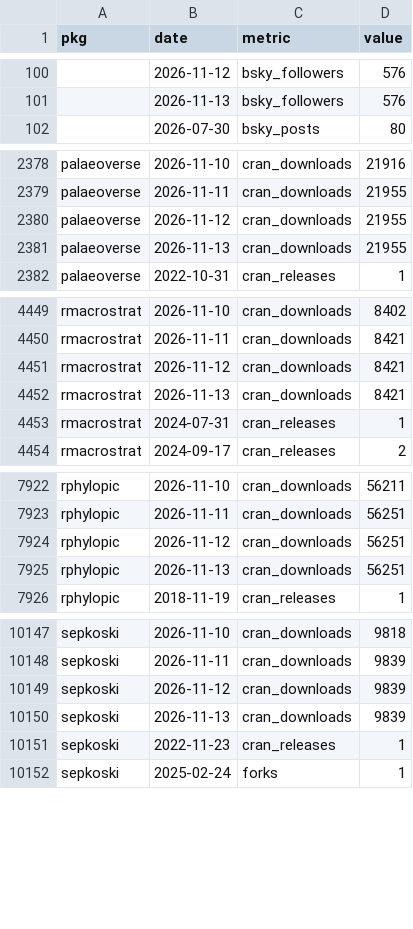
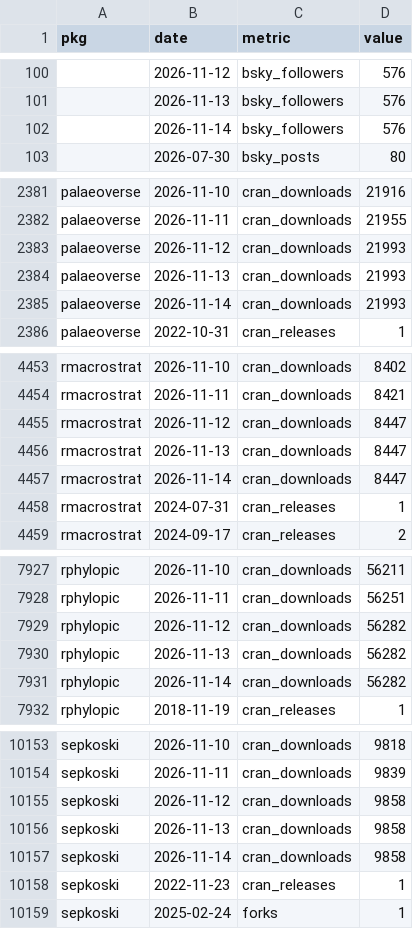
Before and after one commit to palaeoverse/palaeoverse.dashboard, a CSV file: data/metrics.csv, drawn as a sheet; only a part is shown, gaps mark what is left out; the diff covers the shown part only.

```diff
--- a/data/metrics.csv
+++ b/data/metrics.csv
@@ -101,2 +101,3 @@
 "",2026-11-13,"bsky_followers",576
+"",2026-11-14,"bsky_followers",576
 "",2026-07-30,"bsky_posts",80
@@ -2379,4 +2382,5 @@
 "palaeoverse",2026-11-11,"cran_downloads",21955
-"palaeoverse",2026-11-12,"cran_downloads",21955
-"palaeoverse",2026-11-13,"cran_downloads",21955
+"palaeoverse",2026-11-12,"cran_downloads",21993
+"palaeoverse",2026-11-13,"cran_downloads",21993
+"palaeoverse",2026-11-14,"cran_downloads",21993
 "palaeoverse",2022-10-31,"cran_releases",1
@@ -4450,4 +4454,5 @@
 "rmacrostrat",2026-11-11,"cran_downloads",8421
-"rmacrostrat",2026-11-12,"cran_downloads",8421
-"rmacrostrat",2026-11-13,"cran_downloads",8421
+"rmacrostrat",2026-11-12,"cran_downloads",8447
+"rmacrostrat",2026-11-13,"cran_downloads",8447
+"rmacrostrat",2026-11-14,"cran_downloads",8447
 "rmacrostrat",2024-07-31,"cran_releases",1
@@ -7923,4 +7928,5 @@
 "rphylopic",2026-11-11,"cran_downloads",56251
-"rphylopic",2026-11-12,"cran_downloads",56251
-"rphylopic",2026-11-13,"cran_downloads",56251
+"rphylopic",2026-11-12,"cran_downloads",56282
+"rphylopic",2026-11-13,"cran_downloads",56282
+"rphylopic",2026-11-14,"cran_downloads",56282
 "rphylopic",2018-11-19,"cran_releases",1
@@ -10148,4 +10154,5 @@
 "sepkoski",2026-11-11,"cran_downloads",9839
-"sepkoski",2026-11-12,"cran_downloads",9839
-"sepkoski",2026-11-13,"cran_downloads",9839
+"sepkoski",2026-11-12,"cran_downloads",9858
+"sepkoski",2026-11-13,"cran_downloads",9858
+"sepkoski",2026-11-14,"cran_downloads",9858
 "sepkoski",2022-11-23,"cran_releases",1
```
Also changed, not shown: 2 added rows elsewhere in this file, 7 other files.
